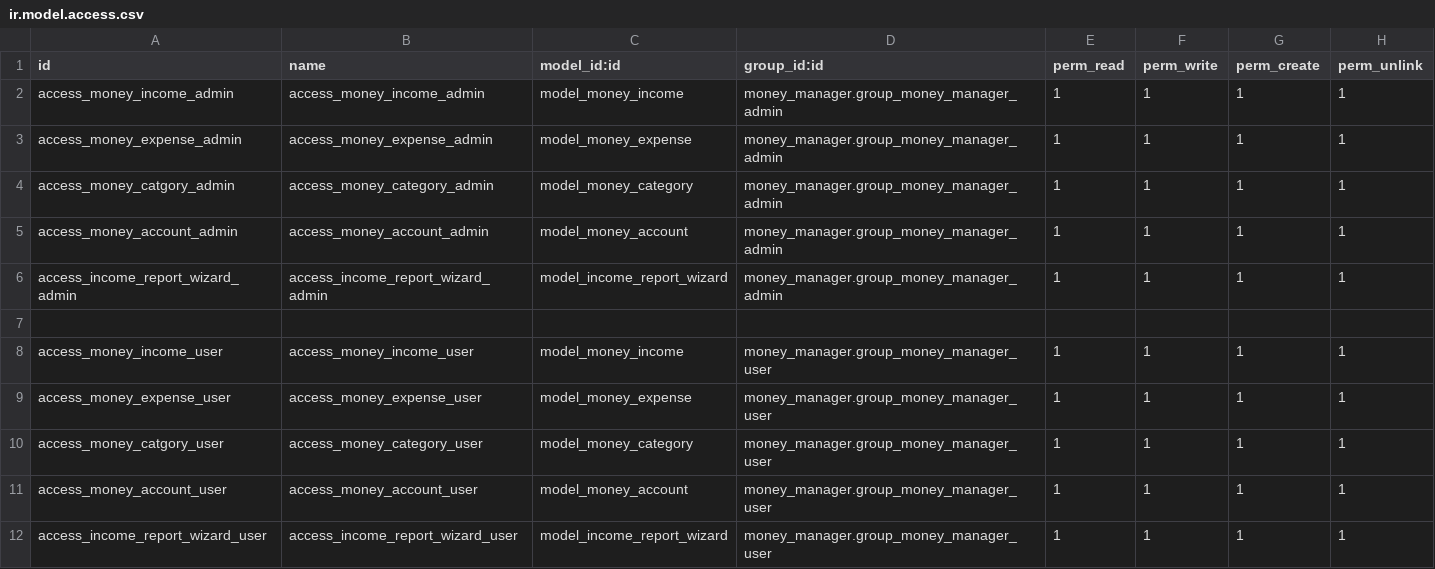
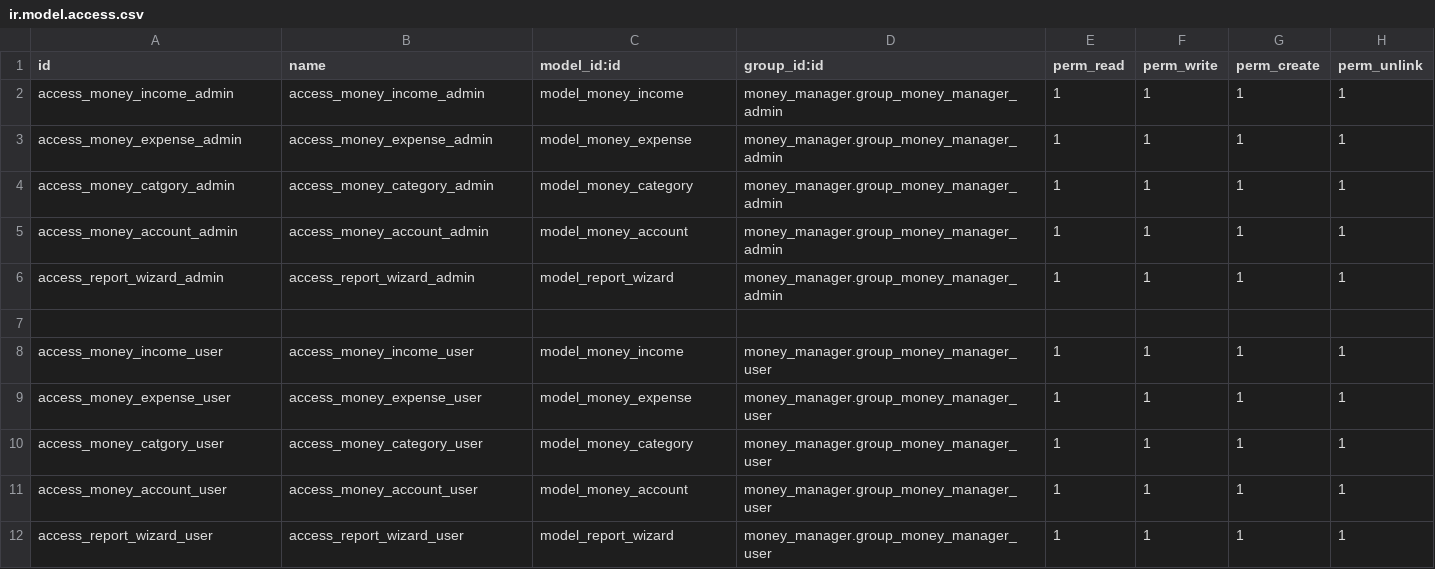
Before and after one commit to honguyen10/money_manager, a CSV file: money_manager/security/ir.model.access.csv, drawn as a sheet.

Commit message:
[MOD] Change model income_report_wiard into report_wizard

```diff
--- a/money_manager/security/ir.model.access.csv
+++ b/money_manager/security/ir.model.access.csv
@@ -5,3 +5,3 @@ access_money_catgory_admin,access_money_category_admin,model_money_category,mone
 access_money_account_admin,access_money_account_admin,model_money_account,money_manager.group_money_manager_admin,1,1,1,1
-access_income_report_wizard_admin,access_income_report_wizard_admin,model_income_report_wizard,money_manager.group_money_manager_admin,1,1,1,1
+access_report_wizard_admin,access_report_wizard_admin,model_report_wizard,money_manager.group_money_manager_admin,1,1,1,1
 
@@ -11,2 +11,2 @@ access_money_catgory_user,access_money_category_user,model_money_category,money_
 access_money_account_user,access_money_account_user,model_money_account,money_manager.group_money_manager_user,1,1,1,1
-access_income_report_wizard_user,access_income_report_wizard_user,model_income_report_wizard,money_manager.group_money_manager_user,1,1,1,1
+access_report_wizard_user,access_report_wizard_user,model_report_wizard,money_manager.group_money_manager_user,1,1,1,1
```
Also changed, not shown: 5 other files.
